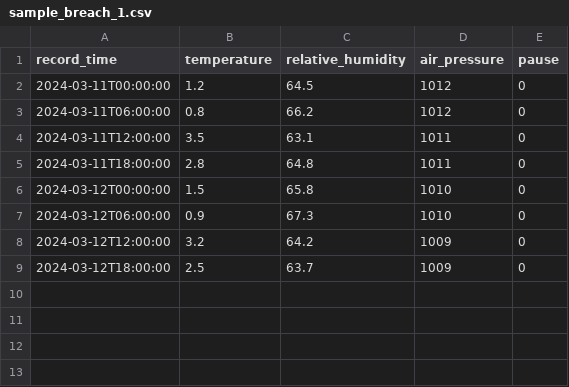
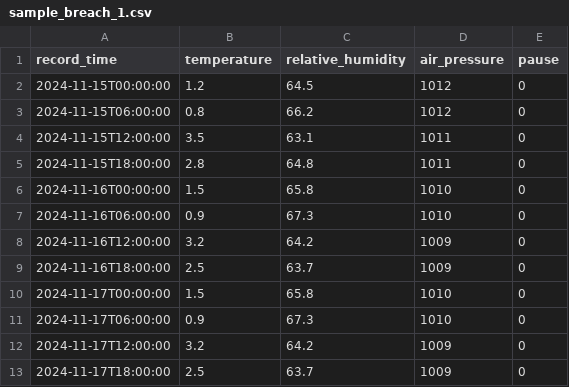
Before and after one commit to Clarsch/KlimaKontrol, a CSV file: sample-data/sample_breach_1.csv, drawn as a sheet.

Commit message:
Fix warnings handling and data storage
- Move warnings to persistent storage in data directory
- Add proper error handling for file operations
- Update warning status checks
- Add proper initialization of warnings directory
- Add data validation and error logging
- Update sample data with realistic breach scenarios
- Add .gitignore rules for data directory
- Add proper file structure for data persistence

```diff
--- a/sample-data/sample_breach_1.csv
+++ b/sample-data/sample_breach_1.csv
@@ -1,9 +1,13 @@
 record_time,temperature,relative_humidity,air_pressure,pause
-2024-03-11T00:00:00,1.2,64.5,1012,0
-2024-03-11T06:00:00,0.8,66.2,1012,0
-2024-03-11T12:00:00,3.5,63.1,1011,0
-2024-03-11T18:00:00,2.8,64.8,1011,0
-2024-03-12T00:00:00,1.5,65.8,1010,0
-2024-03-12T06:00:00,0.9,67.3,1010,0
-2024-03-12T12:00:00,3.2,64.2,1009,0
-2024-03-12T18:00:00,2.5,63.7,1009,0
+2024-11-15T00:00:00,1.2,64.5,1012,0
+2024-11-15T06:00:00,0.8,66.2,1012,0
+2024-11-15T12:00:00,3.5,63.1,1011,0
+2024-11-15T18:00:00,2.8,64.8,1011,0
+2024-11-16T00:00:00,1.5,65.8,1010,0
+2024-11-16T06:00:00,0.9,67.3,1010,0
+2024-11-16T12:00:00,3.2,64.2,1009,0
+2024-11-16T18:00:00,2.5,63.7,1009,0
+2024-11-17T00:00:00,1.5,65.8,1010,0
+2024-11-17T06:00:00,0.9,67.3,1010,0
+2024-11-17T12:00:00,3.2,64.2,1009,0
+2024-11-17T18:00:00,2.5,63.7,1009,0
```
Also changed, not shown: sample-data/sample_breach_2.csv, sample-data/sample_breach_4.csv, 7 other files.
